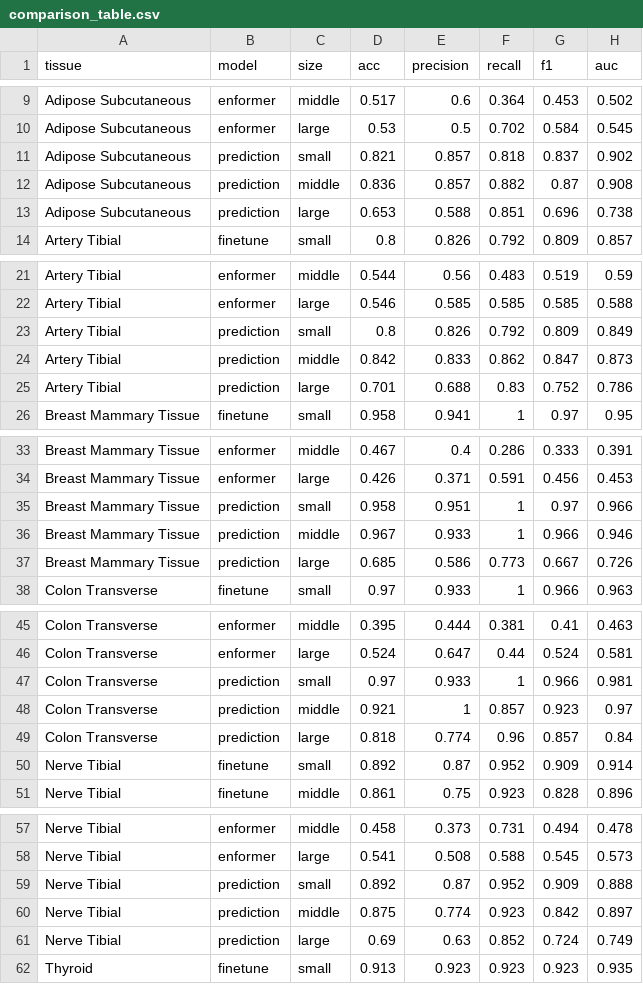
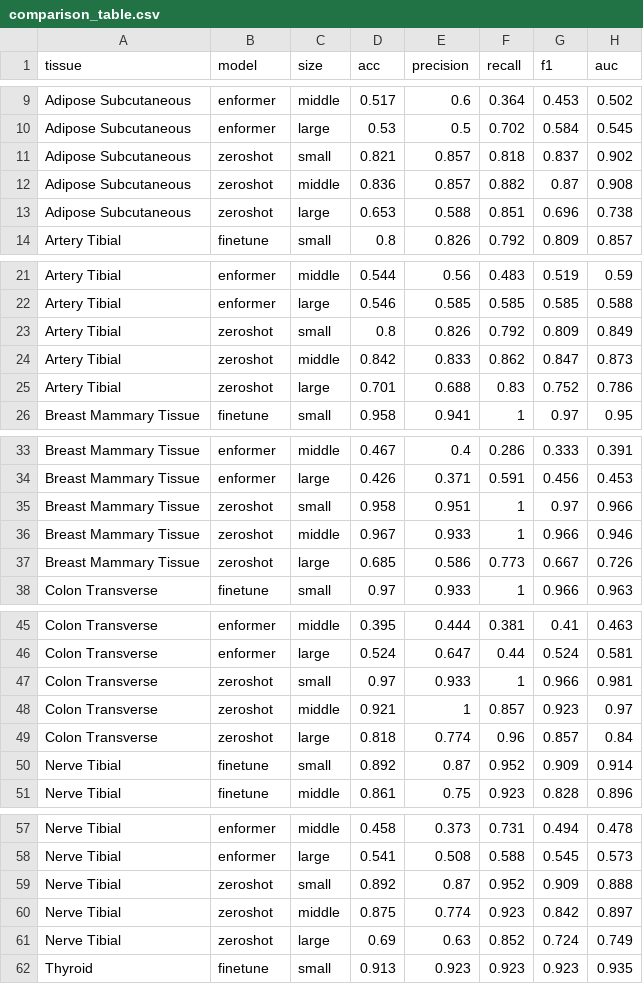
Before and after one commit to Liuzhe30/EMO, a CSV file: experiment/04-existing-methods-comparison/comparison_table.csv (was experiment/04-enformer-comparison/comparison_table.csv), drawn as a sheet; only a part is shown, gaps mark what is left out; the diff covers the shown part only.

Commit message:
update EMO-prediction to EMO-zeroshot

```diff
--- a/experiment/04-enformer-comparison/comparison_table.csv
+++ b/experiment/04-existing-methods-comparison/comparison_table.csv
@@ -10,5 +10,5 @@ Adipose Subcutaneous,enformer,middle,0.517,0.6,0.364,0.453,0.502
 Adipose Subcutaneous,enformer,large,0.53,0.5,0.702,0.584,0.545
-Adipose Subcutaneous,prediction,small,0.821,0.857,0.818,0.837,0.902
-Adipose Subcutaneous,prediction,middle,0.836,0.857,0.882,0.87,0.908
-Adipose Subcutaneous,prediction,large,0.653,0.588,0.851,0.696,0.738
+Adipose Subcutaneous,zeroshot,small,0.821,0.857,0.818,0.837,0.902
+Adipose Subcutaneous,zeroshot,middle,0.836,0.857,0.882,0.87,0.908
+Adipose Subcutaneous,zeroshot,large,0.653,0.588,0.851,0.696,0.738
 Artery Tibial,finetune,small,0.8,0.826,0.792,0.809,0.857
@@ -22,5 +22,5 @@ Artery Tibial,enformer,middle,0.544,0.56,0.483,0.519,0.59
 Artery Tibial,enformer,large,0.546,0.585,0.585,0.585,0.588
-Artery Tibial,prediction,small,0.8,0.826,0.792,0.809,0.849
-Artery Tibial,prediction,middle,0.842,0.833,0.862,0.847,0.873
-Artery Tibial,prediction,large,0.701,0.688,0.83,0.752,0.786
+Artery Tibial,zeroshot,small,0.8,0.826,0.792,0.809,0.849
+Artery Tibial,zeroshot,middle,0.842,0.833,0.862,0.847,0.873
+Artery Tibial,zeroshot,large,0.701,0.688,0.83,0.752,0.786
 Breast Mammary Tissue,finetune,small,0.958,0.941,1,0.97,0.95
@@ -34,5 +34,5 @@ Breast Mammary Tissue,enformer,middle,0.467,0.4,0.286,0.333,0.391
 Breast Mammary Tissue,enformer,large,0.426,0.371,0.591,0.456,0.453
-Breast Mammary Tissue,prediction,small,0.958,0.951,1,0.97,0.966
-Breast Mammary Tissue,prediction,middle,0.967,0.933,1,0.966,0.946
-Breast Mammary Tissue,prediction,large,0.685,0.586,0.773,0.667,0.726
+Breast Mammary Tissue,zeroshot,small,0.958,0.951,1,0.97,0.966
+Breast Mammary Tissue,zeroshot,middle,0.967,0.933,1,0.966,0.946
+Breast Mammary Tissue,zeroshot,large,0.685,0.586,0.773,0.667,0.726
 Colon Transverse,finetune,small,0.97,0.933,1,0.966,0.963
@@ -46,5 +46,5 @@ Colon Transverse,enformer,middle,0.395,0.444,0.381,0.41,0.463
 Colon Transverse,enformer,large,0.524,0.647,0.44,0.524,0.581
-Colon Transverse,prediction,small,0.97,0.933,1,0.966,0.981
-Colon Transverse,prediction,middle,0.921,1,0.857,0.923,0.97
-Colon Transverse,prediction,large,0.818,0.774,0.96,0.857,0.84
+Colon Transverse,zeroshot,small,0.97,0.933,1,0.966,0.981
+Colon Transverse,zeroshot,middle,0.921,1,0.857,0.923,0.97
+Colon Transverse,zeroshot,large,0.818,0.774,0.96,0.857,0.84
 Nerve Tibial,finetune,small,0.892,0.87,0.952,0.909,0.914
@@ -58,5 +58,5 @@ Nerve Tibial,enformer,middle,0.458,0.373,0.731,0.494,0.478
 Nerve Tibial,enformer,large,0.541,0.508,0.588,0.545,0.573
-Nerve Tibial,prediction,small,0.892,0.87,0.952,0.909,0.888
-Nerve Tibial,prediction,middle,0.875,0.774,0.923,0.842,0.897
-Nerve Tibial,prediction,large,0.69,0.63,0.852,0.724,0.749
+Nerve Tibial,zeroshot,small,0.892,0.87,0.952,0.909,0.888
+Nerve Tibial,zeroshot,middle,0.875,0.774,0.923,0.842,0.897
+Nerve Tibial,zeroshot,large,0.69,0.63,0.852,0.724,0.749
 Thyroid,finetune,small,0.913,0.923,0.923,0.923,0.935
```
Also changed, not shown: 3 edited cells elsewhere in this file, 5 other files.
